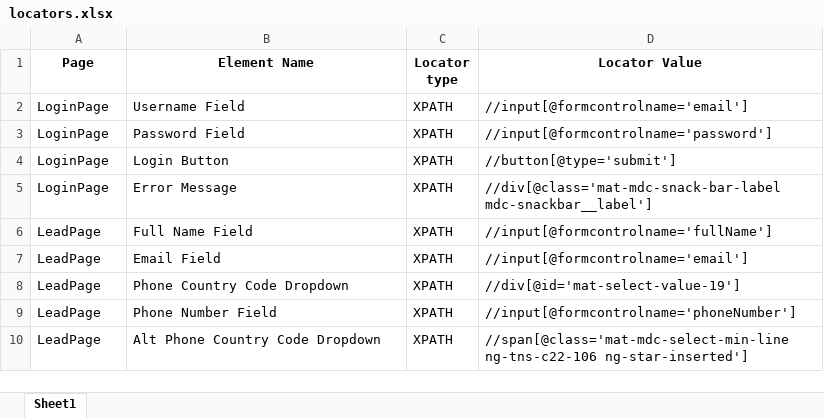
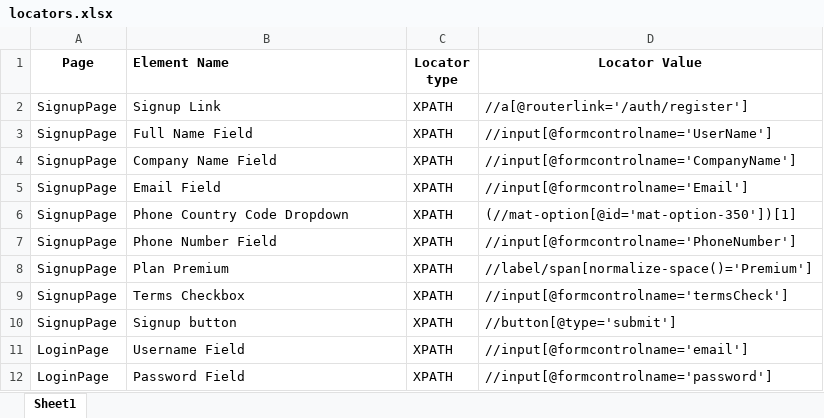
Before and after one commit to BoldTek-India/Generic_web_automation_framework, an Excel workbook: resources/locators.xlsx, sheet Sheet1, drawn as a sheet; only a part is shown; the shorter side is filled out with more unchanged rows; values as stored, in another font and other column widths than the file's, no borders; the diff names each change by its address in the sheet, - before the commit and + after, or states it on an @@ line.

Commit message:
One Signup test case

```diff
--- a/resources/locators.xlsx (sheet Sheet1)
+++ b/resources/locators.xlsx (sheet Sheet1)
-B1 alignment: center
+B1 alignment: left
+row 2: SignupPage | Signup Link | XPATH | //a[@routerlink='/auth/register']
+row 3: SignupPage | Full Name Field | XPATH | //input[@formcontrolname='UserName']
+row 4: SignupPage | Company Name Field | XPATH | //input[@formcontrolname='CompanyName']
+row 5: SignupPage | Email Field | XPATH | //input[@formcontrolname='Email']
+row 6: SignupPage | Phone Country Code Dropdown | XPATH | (//mat-option[@id='mat-option-350'])[1]
+row 7: SignupPage | Phone Number Field | XPATH | //input[@formcontrolname='PhoneNumber']
+row 8: SignupPage | Plan Premium | XPATH | //label/span[normalize-space()='Premium']
+row 9: SignupPage | Terms Checkbox | XPATH | //input[@formcontrolname='termsCheck']
+row 10: SignupPage | Signup button | XPATH | //button[@type='submit']
```
Also changed, not shown: 3 other files.
